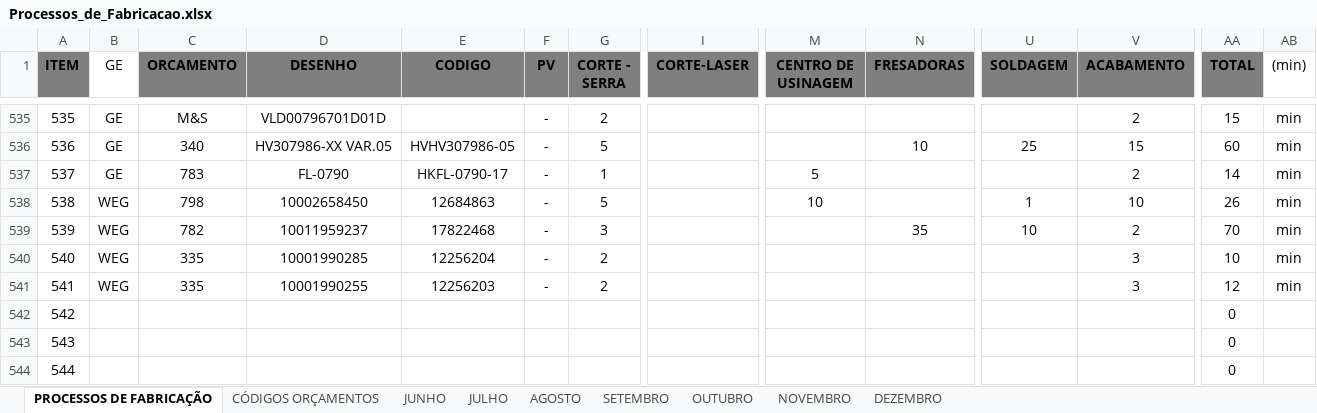
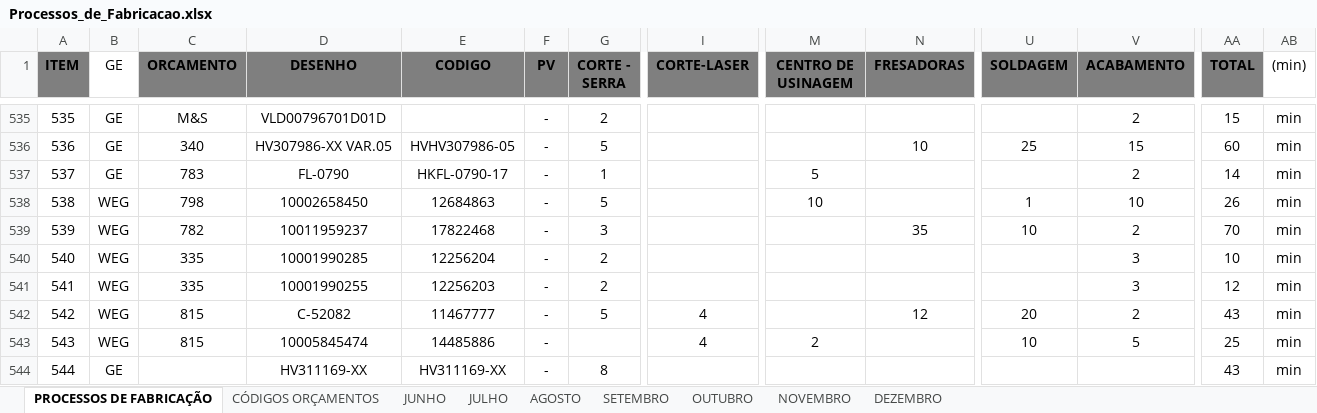
Before and after one commit to MatheusRiosBarcelos/Analise_horas, an Excel workbook: Processos_de_Fabricacao.xlsx, sheet PROCESSOS DE FABRICAÇÃO, drawn as a sheet; only a part is shown, gaps mark what is left out; values as stored, in another font and other column widths than the file's, no borders; the diff covers the shown part only; the diff names each change by its address in the sheet, - before the commit and + after, or states it on an @@ line.

Commit message:
Add files via upload

```diff
--- a/Processos_de_Fabricacao.xlsx (sheet PROCESSOS DE FABRICAÇÃO)
+++ b/Processos_de_Fabricacao.xlsx (sheet PROCESSOS DE FABRICAÇÃO)
-B542:B543 (GE): (empty)
+B542:B543 (GE): WEG
-C542:C543 (ORCAMENTO): (empty)
+C542:C543 (ORCAMENTO): 815
-D542 (DESENHO): (empty)
+D542 (DESENHO): C-52082
-E542 (CODIGO): (empty)
+E542 (CODIGO): 11467777
-F542:F544 (PV): (empty)
+F542:F544 (PV): -
-G542 (CORTE - SERRA): (empty)
+G542 (CORTE - SERRA): 5
-I542:I543 (CORTE-LASER): (empty)
+I542:I543 (CORTE-LASER): 4
-N542 (FRESADORAS): (empty)
+N542 (FRESADORAS): 12
-U542 (SOLDAGEM): (empty)
+U542 (SOLDAGEM): 20
-V542 (ACABAMENTO): (empty)
+V542 (ACABAMENTO): 2
-AA542 (TOTAL): 0
+AA542 (TOTAL): 43
-AB542:AB544 ((min)): (empty)
+AB542:AB544 ((min)): min
-D543 (DESENHO): (empty)
+D543 (DESENHO): 10005845474
-E543 (CODIGO): (empty)
+E543 (CODIGO): 14485886
-M543 (CENTRO DE USINAGEM): (empty)
+M543 (CENTRO DE USINAGEM): 2
-U543 (SOLDAGEM): (empty)
+U543 (SOLDAGEM): 10
-V543 (ACABAMENTO): (empty)
+V543 (ACABAMENTO): 5
-AA543 (TOTAL): 0
+AA543 (TOTAL): 25
-B544 (GE): (empty)
+B544 (GE): GE
-D544 (DESENHO): (empty)
+D544 (DESENHO): HV311169-XX
-E544 (CODIGO): (empty)
+E544 (CODIGO): HV311169-XX
-G544 (CORTE - SERRA): (empty)
+G544 (CORTE - SERRA): 8
-AA544 (TOTAL): 0
+AA544 (TOTAL): 43
```
Also changed, not shown: 30 edited cells elsewhere in this sheet, sheet NOVEMBRO, sheet DEZEMBRO.
